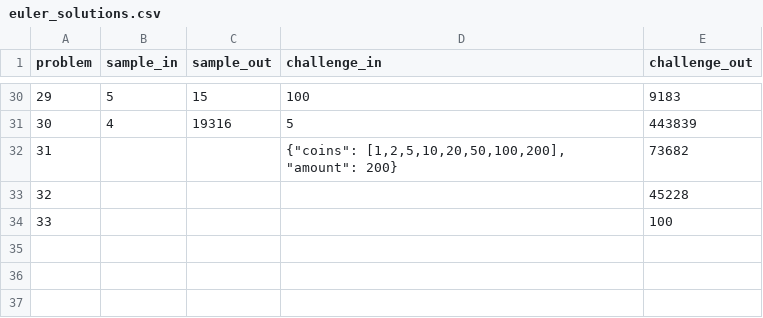
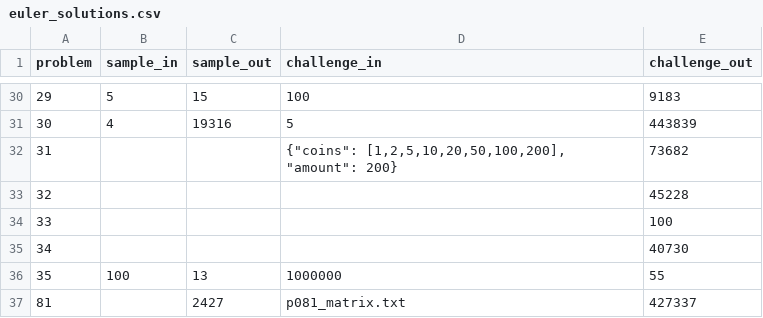
Before and after one commit to gfcharles/euler, a CSV file: python/euler_data/euler_solutions.csv, drawn as a sheet; only a part is shown, gaps mark what is left out; the diff names each change by its address in the sheet, - before the commit and + after, or states it on an @@ line.

```diff
--- a/python/euler_data/euler_solutions.csv
+++ b/python/euler_data/euler_solutions.csv
+row 35: 34 |  |  |  | 40730
+row 36: 35 | 100 | 13 | 1000000 | 55
+row 37: 81 |  | 2427 | p081_matrix.txt | 427337
```
Also changed, not shown: 7 other files.
